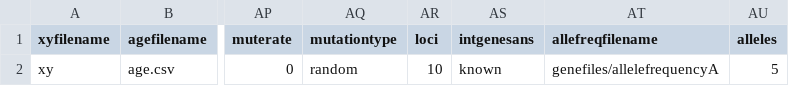
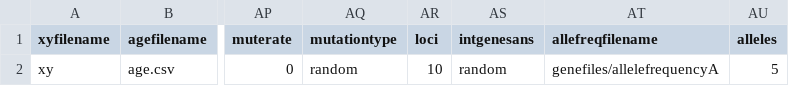
Before and after one commit to connectingLandscapes/cola, a CSV file: inst/sampledata/invars.csv, drawn as a sheet; only a part is shown, gaps mark what is left out; the diff names each change by its address in the sheet, - before the commit and + after, or states it on an @@ line.

Commit message:
fix invars param cdpop

```diff
--- a/inst/sampledata/invars.csv
+++ b/inst/sampledata/invars.csv
-AS2 (intgenesans): known
+AS2 (intgenesans): random
```
Also changed, not shown: 3 other files.
